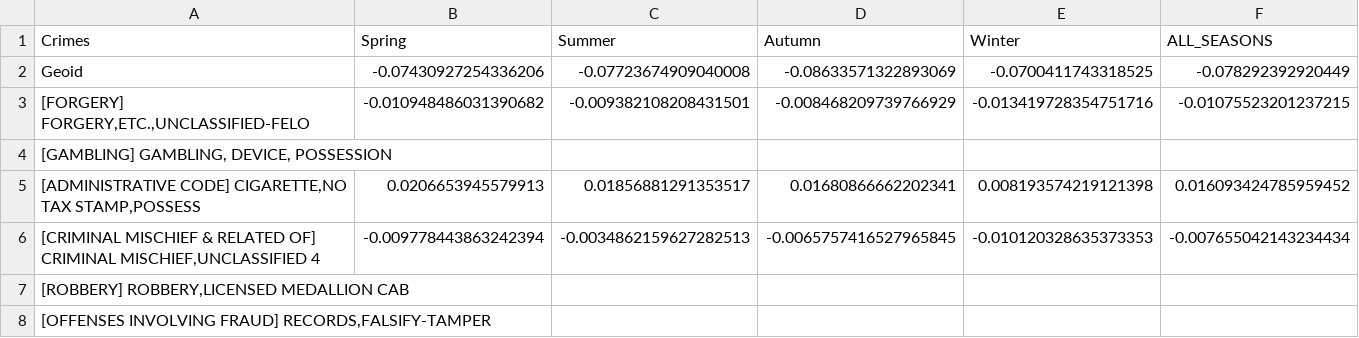
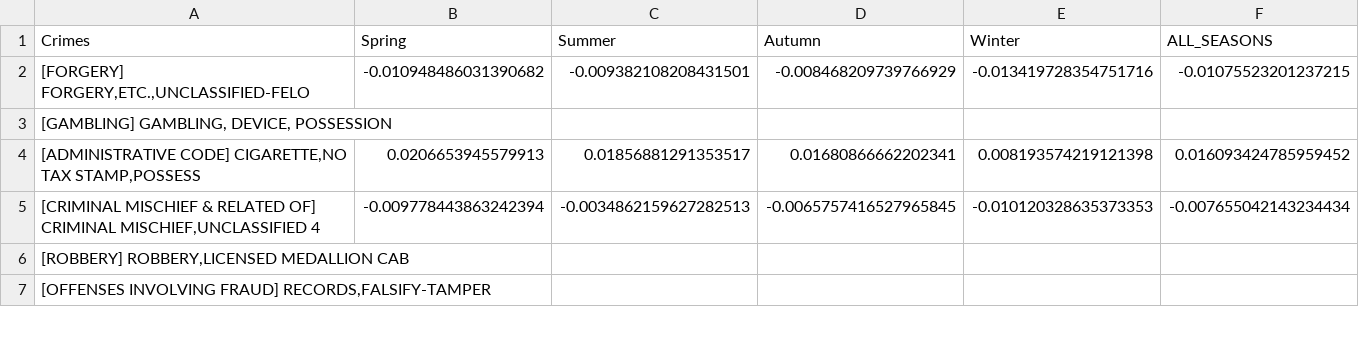
Before and after one commit to mhasan004/GasLeakProject-Merged, a CSV file: DataFiles/Crime and Demographics/Crime/ACS_10_5YR_S0101_With_Census_Data_FILTERED_Corr.csv, drawn as a sheet; only a part is shown; the diff names each change by its address in the sheet, - before the commit and + after, or states it on an @@ line.

Commit message:
finished dashboard4 with crime and demo plots

```diff
--- a/DataFiles/Crime and Demographics/Crime/ACS_10_5YR_S0101_With_Census_Data_FILTERED_Corr.csv
+++ b/DataFiles/Crime and Demographics/Crime/ACS_10_5YR_S0101_With_Census_Data_FILTERED_Corr.csv
-row 2: Geoid | -0.07430927254336206 | -0.07723674909040008 | -0.08633571322893069 | -0.0700411743318525 | -0.078292392920449
```
Also changed, not shown: 29 other files.
